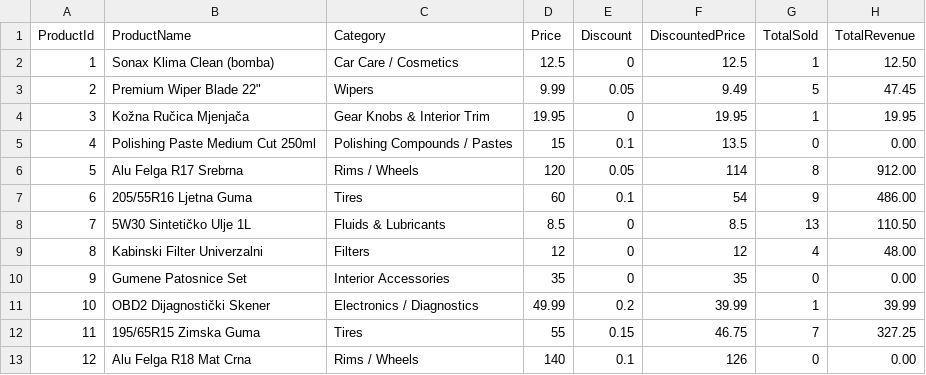
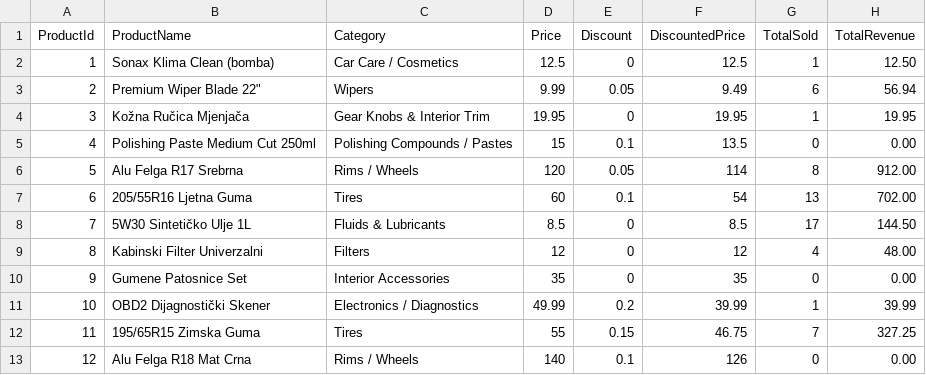
Before and after one commit to DemirBusatlic/eAutoShop, a CSV file: eAutoShop/eAutoShop.HelperApi/Reports/product_report.csv, drawn as a sheet.

```diff
--- a/eAutoShop/eAutoShop.HelperApi/Reports/product_report.csv
+++ b/eAutoShop/eAutoShop.HelperApi/Reports/product_report.csv
@@ -2,3 +2,3 @@ ProductId,ProductName,Category,Price,Discount,DiscountedPrice,TotalSold,TotalRev
 1,Sonax Klima Clean (bomba),Car Care / Cosmetics,12.5,0,12.5,1,12.50
-2,Premium Wiper Blade 22",Wipers,9.99,0.05,9.49,5,47.45
+2,Premium Wiper Blade 22",Wipers,9.99,0.05,9.49,6,56.94
 3,Kožna Ručica Mjenjača,Gear Knobs & Interior Trim,19.95,0,19.95,1,19.95
@@ -6,4 +6,4 @@ ProductId,ProductName,Category,Price,Discount,DiscountedPrice,TotalSold,TotalRev
 5,Alu Felga R17 Srebrna,Rims / Wheels,120,0.05,114,8,912.00
-6,205/55R16 Ljetna Guma,Tires,60,0.1,54,9,486.00
-7,5W30 Sintetičko Ulje 1L,Fluids & Lubricants,8.5,0,8.5,13,110.50
+6,205/55R16 Ljetna Guma,Tires,60,0.1,54,13,702.00
+7,5W30 Sintetičko Ulje 1L,Fluids & Lubricants,8.5,0,8.5,17,144.50
 8,Kabinski Filter Univerzalni,Filters,12,0,12,4,48.00
```
Also changed, not shown: 2 other files.
